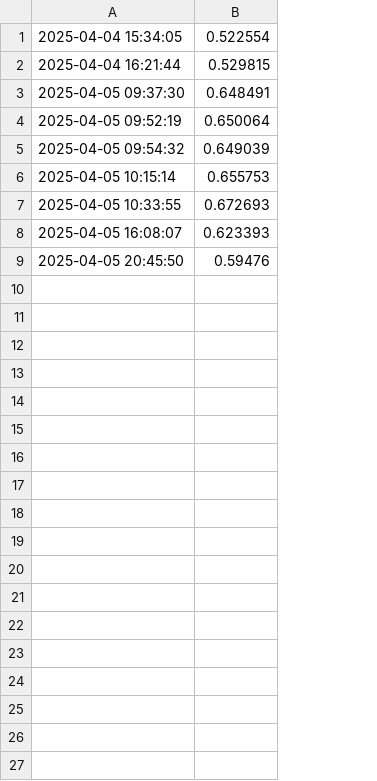
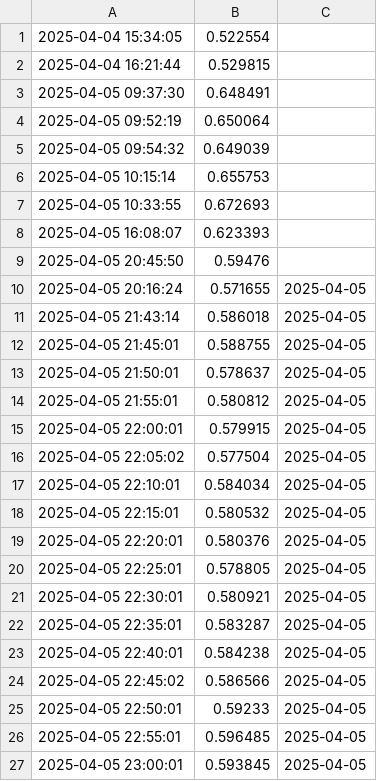
Before and after one commit to MaelysAB/Projetc_PGL, a CSV file: pi_network_prices.csv, drawn as a sheet; the diff names each change by its address in the sheet, - before the commit and + after, or states it on an @@ line.

```diff
--- a/pi_network_prices.csv
+++ b/pi_network_prices.csv
+column C, empty
+row 10: 2025-04-05 20:16:24 | 0.571655 | 2025-04-05
+row 11: 2025-04-05 21:43:14 | 0.586018 | 2025-04-05
+row 12: 2025-04-05 21:45:01 | 0.588755 | 2025-04-05
+row 13: 2025-04-05 21:50:01 | 0.578637 | 2025-04-05
+row 14: 2025-04-05 21:55:01 | 0.580812 | 2025-04-05
+row 15: 2025-04-05 22:00:01 | 0.579915 | 2025-04-05
+row 16: 2025-04-05 22:05:02 | 0.577504 | 2025-04-05
+row 17: 2025-04-05 22:10:01 | 0.584034 | 2025-04-05
+row 18: 2025-04-05 22:15:01 | 0.580532 | 2025-04-05
+row 19: 2025-04-05 22:20:01 | 0.580376 | 2025-04-05
+row 20: 2025-04-05 22:25:01 | 0.578805 | 2025-04-05
+row 21: 2025-04-05 22:30:01 | 0.580921 | 2025-04-05
+row 22: 2025-04-05 22:35:01 | 0.583287 | 2025-04-05
+row 23: 2025-04-05 22:40:01 | 0.584238 | 2025-04-05
+row 24: 2025-04-05 22:45:02 | 0.586566 | 2025-04-05
+row 25: 2025-04-05 22:50:01 | 0.59233 | 2025-04-05
+row 26: 2025-04-05 22:55:01 | 0.596485 | 2025-04-05
+row 27: 2025-04-05 23:00:01 | 0.593845 | 2025-04-05
```
Also changed, not shown: 5 other files.
